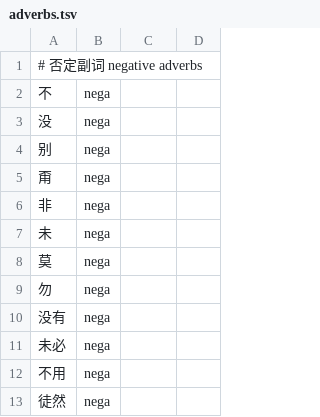
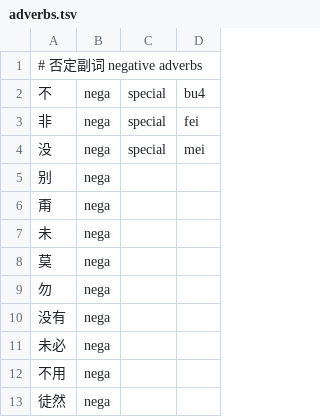
Before and after one commit to n-pn/chivi, a TSV file: etc/cvmtl/adverbs.tsv, drawn as a sheet; only a part is shown.

```diff
--- a/etc/cvmtl/adverbs.tsv
+++ b/etc/cvmtl/adverbs.tsv
@@ -1,7 +1,7 @@
 # 否定副词 negative adverbs
-不	nega
-没	nega
+不	nega	special	bu4
+非	nega	special	fei
+没	nega	special	mei
 别	nega
 甭	nega
-非	nega
 未	nega
```
Also changed, not shown: 10 other files.
